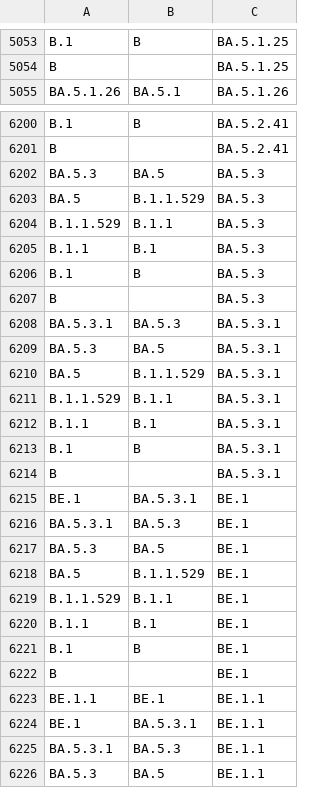
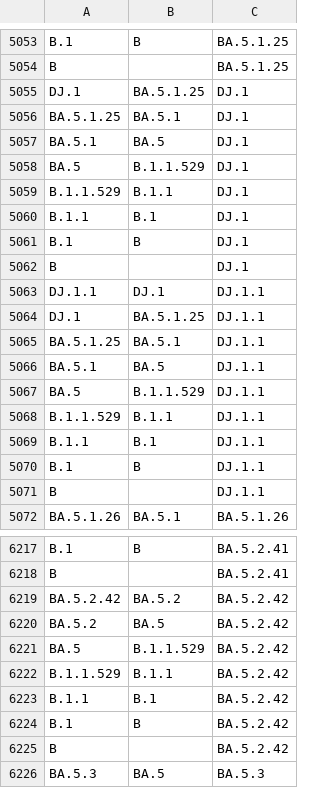
Before and after one commit to phac-nml/SARS-CoV-2-resources, a CSV file: lineage-hierarchy.csv, drawn as a sheet; only a part is shown, gaps mark what is left out; the shorter side is filled out with more unchanged rows; the diff names each change by its address in the sheet, - before the commit and + after, or states it on an @@ line.

Commit message:
updating hierarchy files

```diff
--- a/lineage-hierarchy.csv
+++ b/lineage-hierarchy.csv
+row 5055: DJ.1 | BA.5.1.25 | DJ.1
+row 5056: BA.5.1.25 | BA.5.1 | DJ.1
+row 5057: BA.5.1 | BA.5 | DJ.1
+row 5058: BA.5 | B.1.1.529 | DJ.1
+row 5059: B.1.1.529 | B.1.1 | DJ.1
+row 5060: B.1.1 | B.1 | DJ.1
+row 5061: B.1 | B | DJ.1
+row 5062: B |  | DJ.1
+row 5063: DJ.1.1 | DJ.1 | DJ.1.1
+row 5064: DJ.1 | BA.5.1.25 | DJ.1.1
+row 5065: BA.5.1.25 | BA.5.1 | DJ.1.1
+row 5066: BA.5.1 | BA.5 | DJ.1.1
+row 5067: BA.5 | B.1.1.529 | DJ.1.1
+row 5068: B.1.1.529 | B.1.1 | DJ.1.1
+row 5069: B.1.1 | B.1 | DJ.1.1
+row 5070: B.1 | B | DJ.1.1
+row 5071: B |  | DJ.1.1
+row 6219: BA.5.2.42 | BA.5.2 | BA.5.2.42
+row 6220: BA.5.2 | BA.5 | BA.5.2.42
+row 6221: BA.5 | B.1.1.529 | BA.5.2.42
+row 6222: B.1.1.529 | B.1.1 | BA.5.2.42
+row 6223: B.1.1 | B.1 | BA.5.2.42
+row 6224: B.1 | B | BA.5.2.42
+row 6225: B |  | BA.5.2.42
```
Also changed, not shown: 1 other file.
